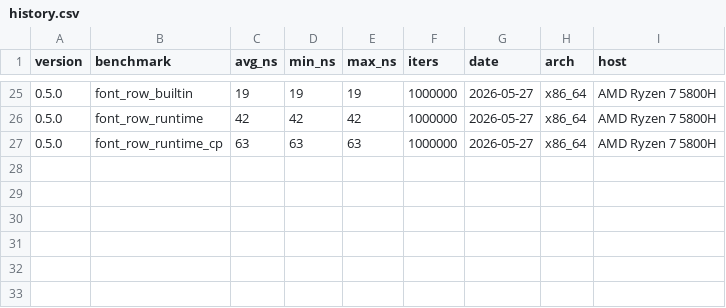
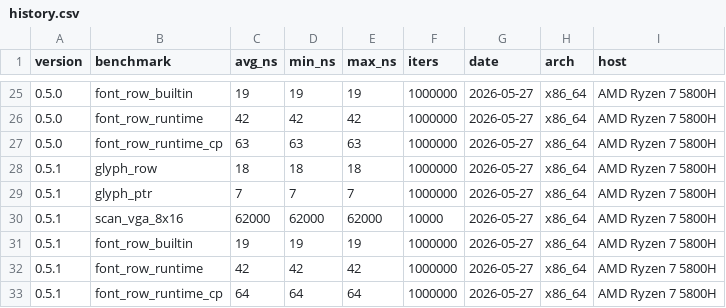
Before and after one commit to MacCracken/kashi, a CSV file: docs/benchmarks/history.csv, drawn as a sheet; only a part is shown, gaps mark what is left out; the diff names each change by its address in the sheet, - before the commit and + after, or states it on an @@ line.

Commit message:
Release 0.5.1 — VGA 9x16 derived built-in

```diff
--- a/docs/benchmarks/history.csv
+++ b/docs/benchmarks/history.csv
+row 28: 0.5.1 | glyph_row | 18 | 18 | 18 | 1000000 | 2026-05-27 | x86_64 | AMD Ryzen 7 5800H
+row 29: 0.5.1 | glyph_ptr | 7 | 7 | 7 | 1000000 | 2026-05-27 | x86_64 | AMD Ryzen 7 5800H
+row 30: 0.5.1 | scan_vga_8x16 | 62000 | 62000 | 62000 | 10000 | 2026-05-27 | x86_64 | AMD Ryzen 7 5800H
+row 31: 0.5.1 | font_row_builtin | 19 | 19 | 19 | 1000000 | 2026-05-27 | x86_64 | AMD Ryzen 7 5800H
+row 32: 0.5.1 | font_row_runtime | 42 | 42 | 42 | 1000000 | 2026-05-27 | x86_64 | AMD Ryzen 7 5800H
+row 33: 0.5.1 | font_row_runtime_cp | 64 | 64 | 64 | 1000000 | 2026-05-27 | x86_64 | AMD Ryzen 7 5800H
```
Also changed, not shown: 11 other files.
